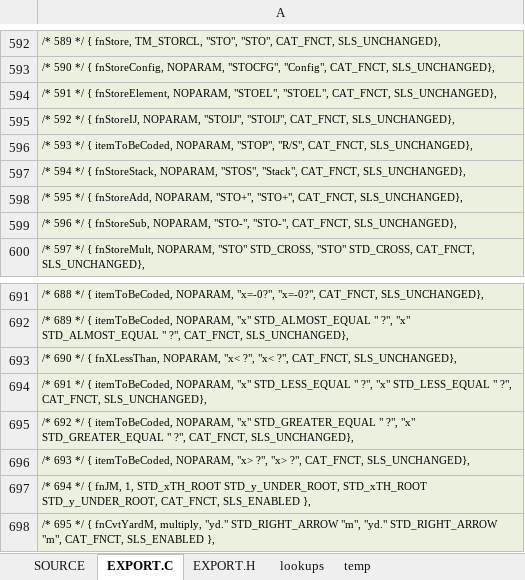
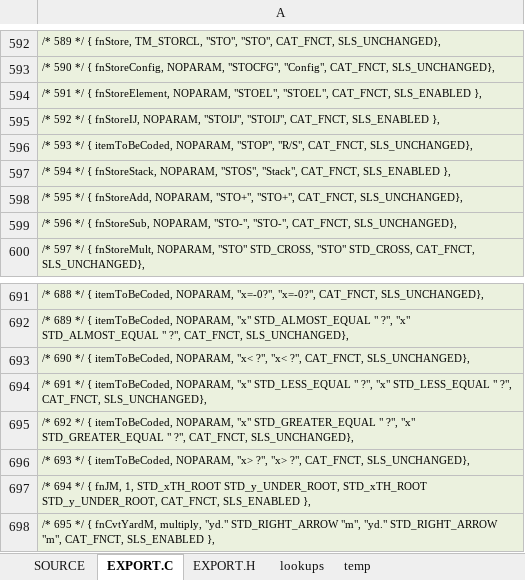
Before and after one commit to semi-simple/C43-mirror, an Excel workbook: src/items.xlsx, sheet EXPORT.C, drawn as a sheet; only a part is shown, gaps mark what is left out; values as stored, in another font and other column widths than the file's, no borders; the diff names each change by its address in the sheet, - before the commit and + after, or states it on an @@ line.

Commit message:
update import items.c

```diff
--- a/src/items.xlsx (sheet EXPORT.C)
+++ b/src/items.xlsx (sheet EXPORT.C)
-A594: …"STOEL", CAT_FNCT, SLS_UNCHANGED},
+A594: …"STOEL", CAT_FNCT, SLS_ENABLED },
-A595: …"STOIJ", CAT_FNCT, SLS_UNCHANGED},
+A595: …"STOIJ", CAT_FNCT, SLS_ENABLED },
-A597: …"Stack", CAT_FNCT, SLS_UNCHANGED},
+A597: …"Stack", CAT_FNCT, SLS_ENABLED },
-A693: …*/ { fnXLessThan, NOPARAM, "x<…
+A693: …*/ { itemToBeCoded, NOPARAM, "x<…
```
Also changed, not shown: sheet SOURCE, 1 other file.
